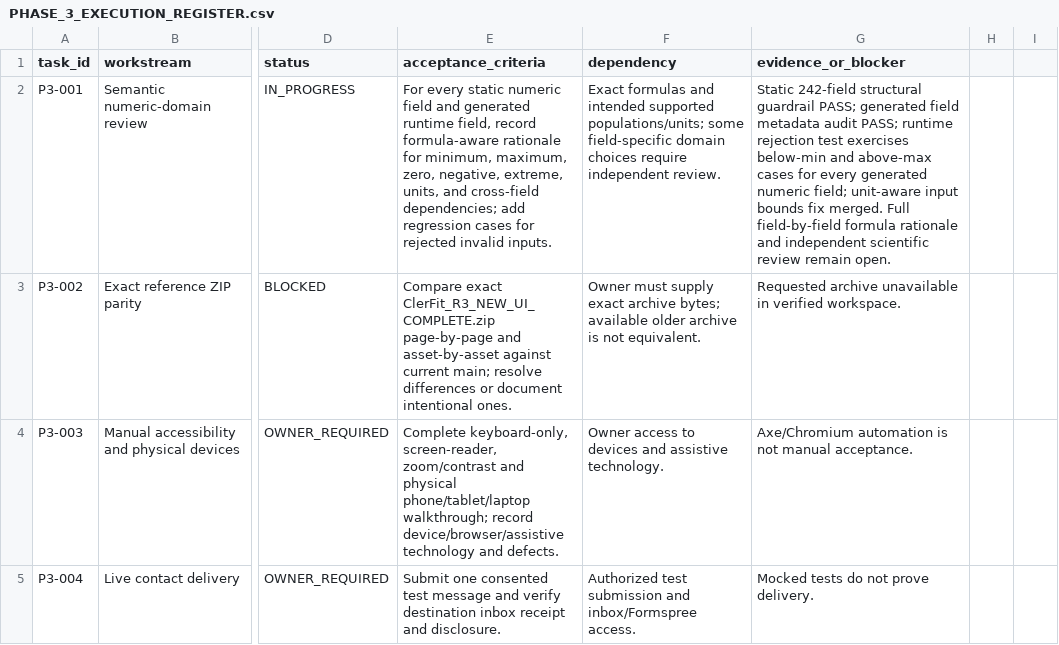
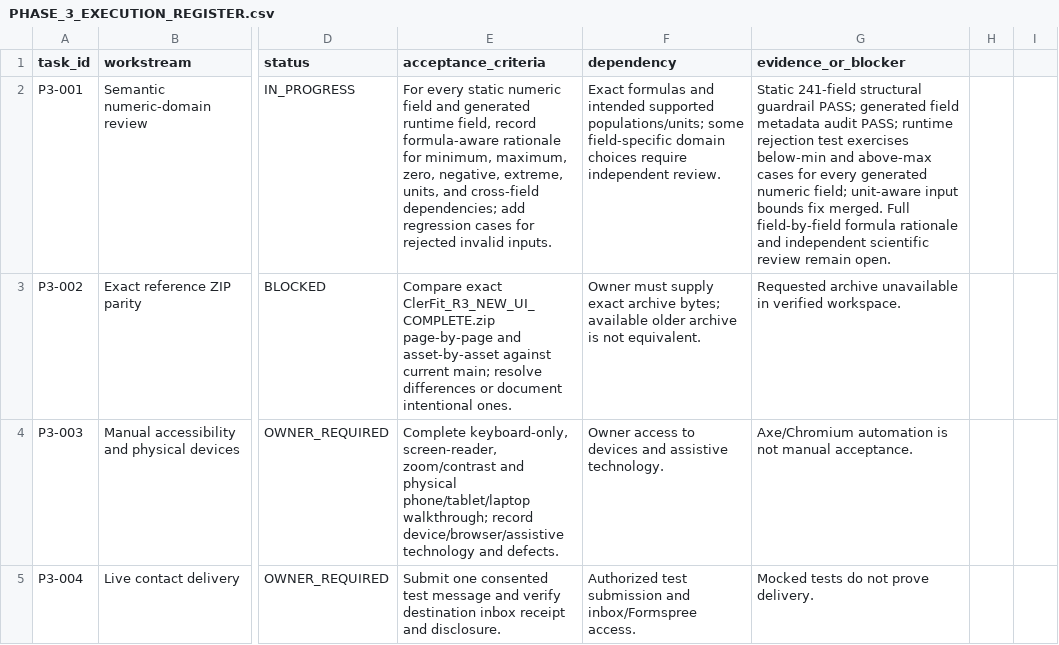
Before and after one commit to clerfit/Clerfit, a CSV file: PHASE_3_EXECUTION_REGISTER.csv, drawn as a sheet; only a part is shown, gaps mark what is left out; the diff names each change by its address in the sheet, - before the commit and + after, or states it on an @@ line.

Commit message:
Update current Phase 3 boundary-review scope

```diff
--- a/PHASE_3_EXECUTION_REGISTER.csv
+++ b/PHASE_3_EXECUTION_REGISTER.csv
-G2 (evidence_or_blocker): Static 242-field structural guardrail…
+G2 (evidence_or_blocker): Static 241-field structural guardrail…
```
